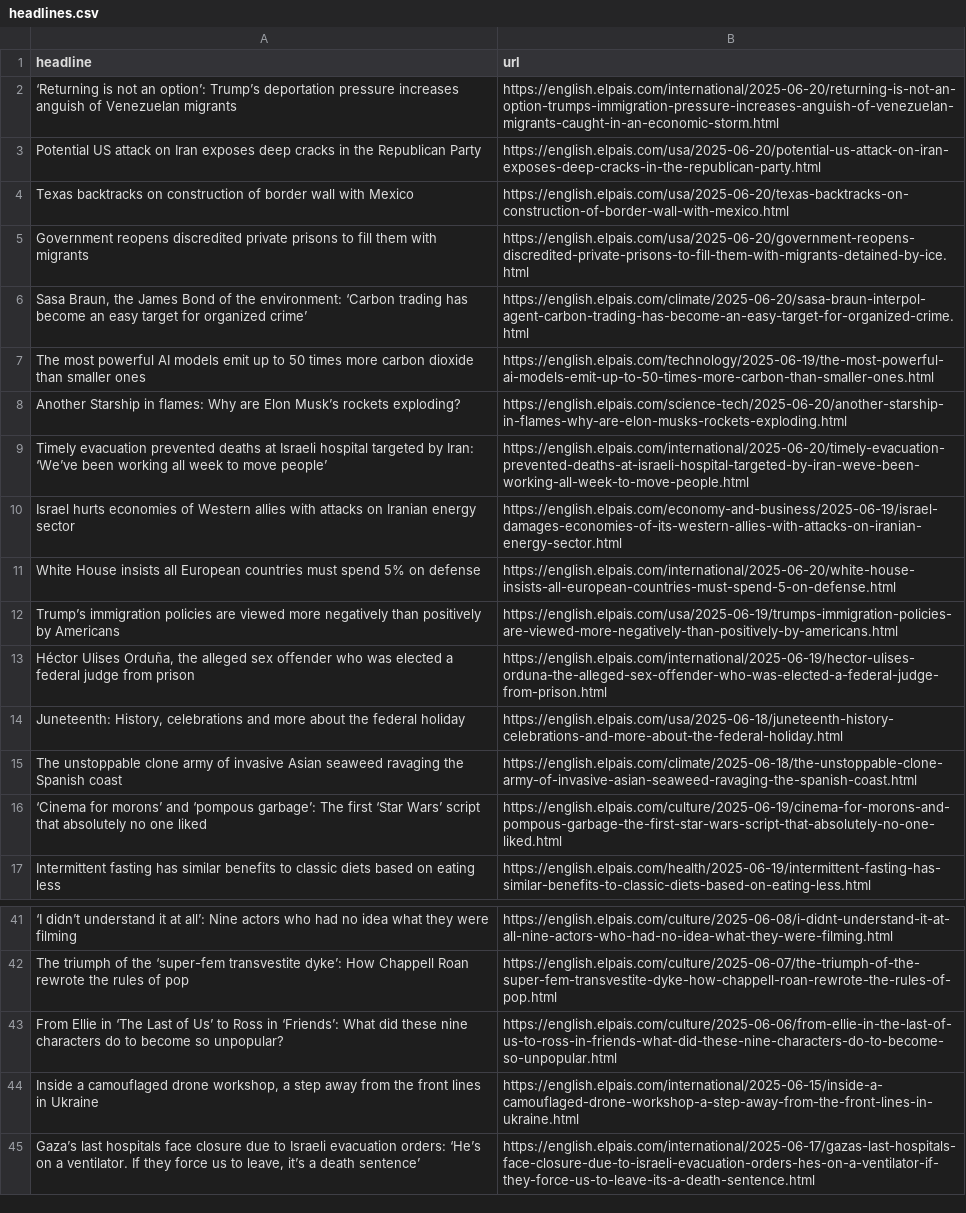
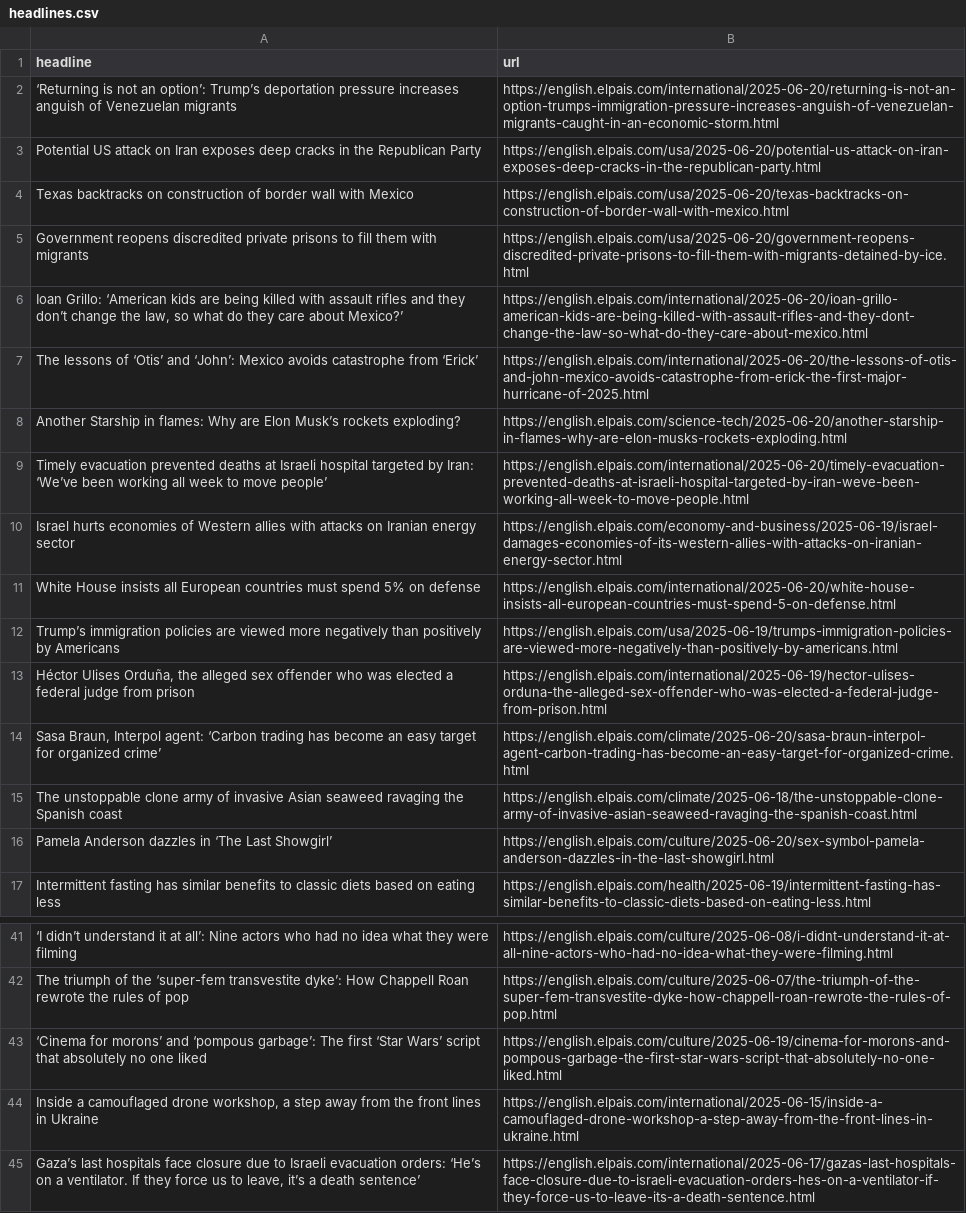
Before and after one commit to masashiijichi/el-pais-autoscraper, a CSV file: headlines.csv, drawn as a sheet; only a part is shown, gaps mark what is left out; removed rows and columns are numbered as before the commit, all else as after; the diff names each change by its address in the sheet, - before the commit and + after, or states it on an @@ line.

```diff
--- a/headlines.csv
+++ b/headlines.csv
-row 6: Sasa Braun, the James Bond of the environment: ‘Carbon trading has become an easy target for organized crime’ | https://english.elpais.com/climate/2025-06-20/sasa-braun-interpol-agent-carbon-trading-has-become-an-easy-target-for-organized-crime.html
-row 7: The most powerful AI models emit up to 50 times more carbon dioxide than smaller ones | https://english.elpais.com/technology/2025-06-19/the-most-powerful-ai-models-emit-up-to-50-times-more-carbon-than-smaller-ones.html
+row 6: Ioan Grillo: ‘American kids are being killed with assault rifles and they don’t change the law, so what do they care about Mexico?’ | https://english.elpais.com/international/2025-06-20/ioan-grillo-american-kids-are-being-killed-with-assault-rifles-and-they-dont-change-the-law-so-what-do-they-care-about-mexico.html
+row 7: The lessons of ‘Otis’ and ‘John’: Mexico avoids catastrophe from ‘Erick’ | https://english.elpais.com/international/2025-06-20/the-lessons-of-otis-and-john-mexico-avoids-catastrophe-from-erick-the-first-major-hurricane-of-2025.html
-row 14: Juneteenth: History, celebrations and more about the federal holiday | https://english.elpais.com/usa/2025-06-18/juneteenth-history-celebrations-and-more-about-the-federal-holiday.html
+row 14: Sasa Braun, Interpol agent: ‘Carbon trading has become an easy target for organized crime’ | https://english.elpais.com/climate/2025-06-20/sasa-braun-interpol-agent-carbon-trading-has-become-an-easy-target-for-organized-crime.html
+row 16: Pamela Anderson dazzles in ‘The Last Showgirl’ | https://english.elpais.com/culture/2025-06-20/sex-symbol-pamela-anderson-dazzles-in-the-last-showgirl.html
-row 43: From Ellie in ‘The Last of Us’ to Ross in ‘Friends’: What did these nine characters do to become so unpopular? | https://english.elpais.com/culture/2025-06-06/from-ellie-in-the-last-of-us-to-ross-in-friends-what-did-these-nine-characters-do-to-become-so-unpopular.html
@@ row 16 moved to row 43: ‘Cinema for morons’ and ‘pompous garbage… @@
```
